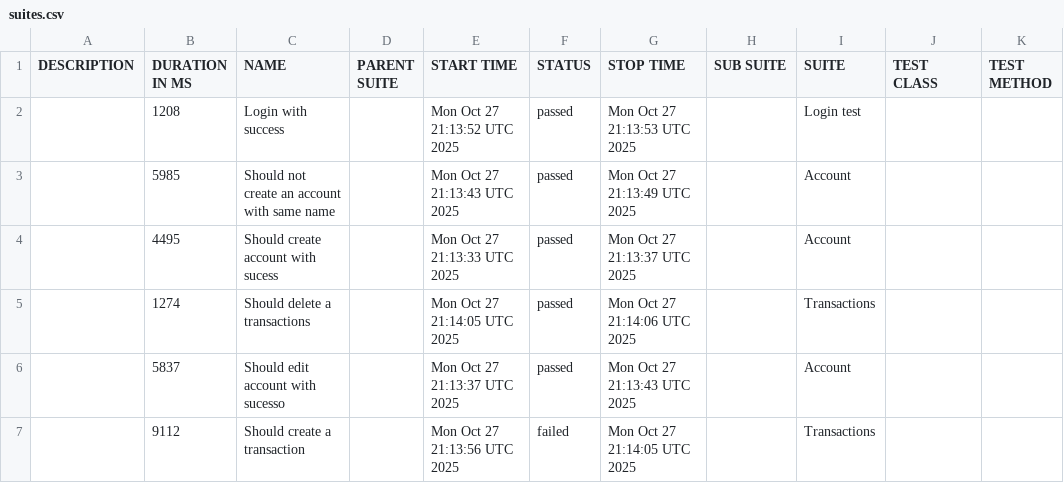
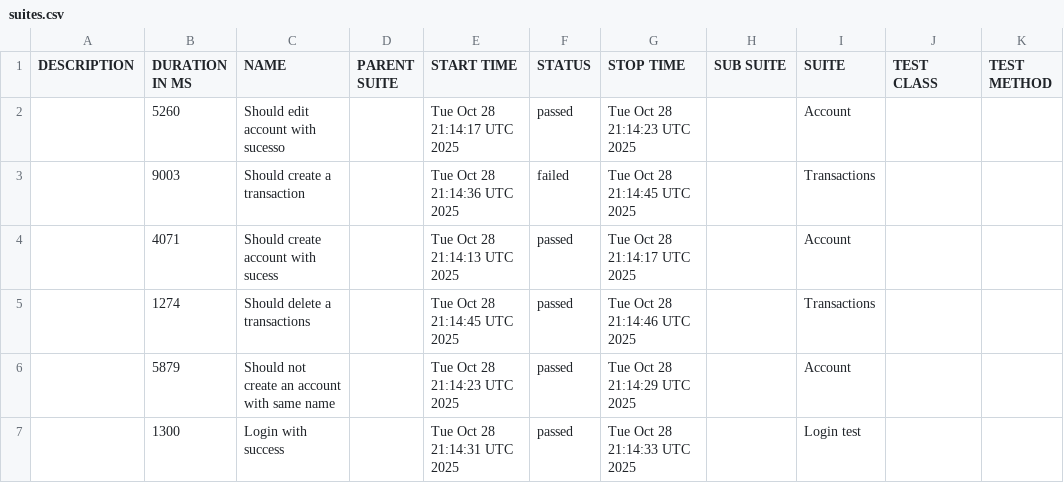
Before and after one commit to JosinaldoGJunior/cypress-automation-web, a CSV file: data/suites.csv, drawn as a sheet.

```diff
--- a/data/suites.csv
+++ b/data/suites.csv
@@ -1,7 +1,7 @@
 "DESCRIPTION","DURATION IN MS","NAME","PARENT SUITE","START TIME","STATUS","STOP TIME","SUB SUITE","SUITE","TEST CLASS","TEST METHOD"
-"","1208","Login with success","","Mon Oct 27 21:13:52 UTC 2025","passed","Mon Oct 27 21:13:53 UTC 2025","","Login test","",""
-"","5985","Should not create an account with same name","","Mon Oct 27 21:13:43 UTC 2025","passed","Mon Oct 27 21:13:49 UTC 2025","","Account","",""
-"","4495","Should create account with sucess","","Mon Oct 27 21:13:33 UTC 2025","passed","Mon Oct 27 21:13:37 UTC 2025","","Account","",""
-"","1274","Should delete a transactions","","Mon Oct 27 21:14:05 UTC 2025","passed","Mon Oct 27 21:14:06 UTC 2025","","Transactions","",""
-"","5837","Should edit account with sucesso","","Mon Oct 27 21:13:37 UTC 2025","passed","Mon Oct 27 21:13:43 UTC 2025","","Account","",""
-"","9112","Should create a transaction","","Mon Oct 27 21:13:56 UTC 2025","failed","Mon Oct 27 21:14:05 UTC 2025","","Transactions","",""
+"","5260","Should edit account with sucesso","","Tue Oct 28 21:14:17 UTC 2025","passed","Tue Oct 28 21:14:23 UTC 2025","","Account","",""
+"","9003","Should create a transaction","","Tue Oct 28 21:14:36 UTC 2025","failed","Tue Oct 28 21:14:45 UTC 2025","","Transactions","",""
+"","4071","Should create account with sucess","","Tue Oct 28 21:14:13 UTC 2025","passed","Tue Oct 28 21:14:17 UTC 2025","","Account","",""
+"","1274","Should delete a transactions","","Tue Oct 28 21:14:45 UTC 2025","passed","Tue Oct 28 21:14:46 UTC 2025","","Transactions","",""
+"","5879","Should not create an account with same name","","Tue Oct 28 21:14:23 UTC 2025","passed","Tue Oct 28 21:14:29 UTC 2025","","Account","",""
+"","1300","Login with success","","Tue Oct 28 21:14:31 UTC 2025","passed","Tue Oct 28 21:14:33 UTC 2025","","Login test","",""
```
Also changed, not shown: 31 other files.
